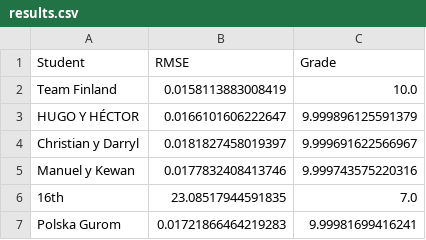
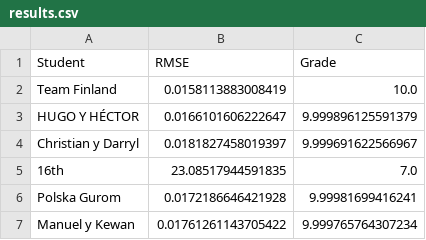
Before and after one commit to vignoni/mec-prac5, a CSV file: results.csv, drawn as a sheet.

Commit message:
New result: Manuel y Kewan

```diff
--- a/results.csv
+++ b/results.csv
@@ -4,4 +4,4 @@ HUGO Y HÉCTOR,0.0166101606222647,9.999896125591379
 Christian y Darryl,0.0181827458019397,9.999691622566967
-Manuel y Kewan,0.0177832408413746,9.999743575220316
 16th,23.08517944591835,7.0
-Polska Gurom,0.01721866464219283,9.99981699416241
+Polska Gurom,0.0172186646421928,9.99981699416241
+Manuel y Kewan,0.01761261143705422,9.999765764307234
```
Also changed, not shown: 1 other file.
